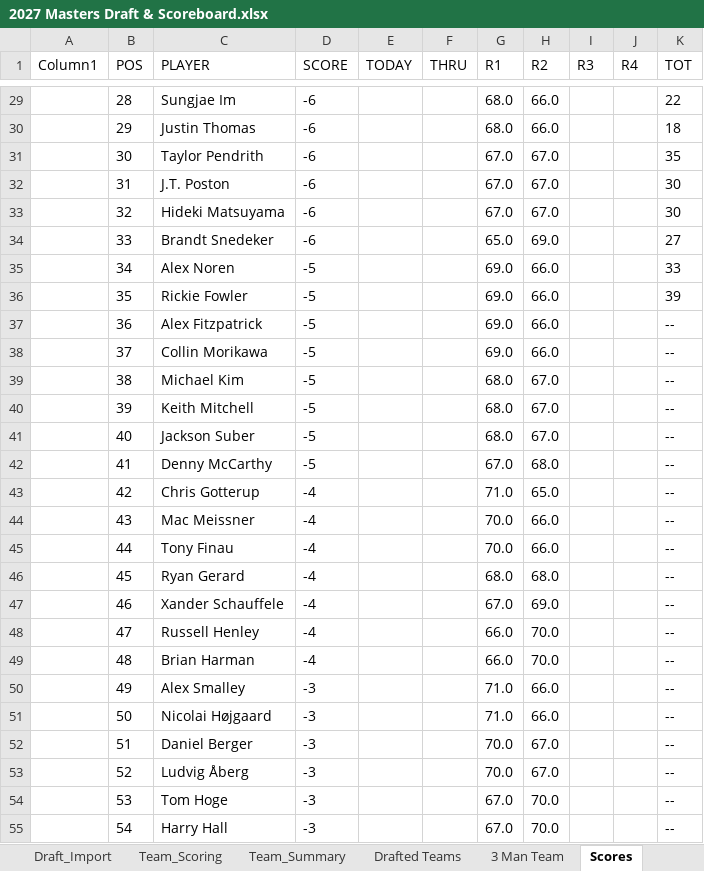
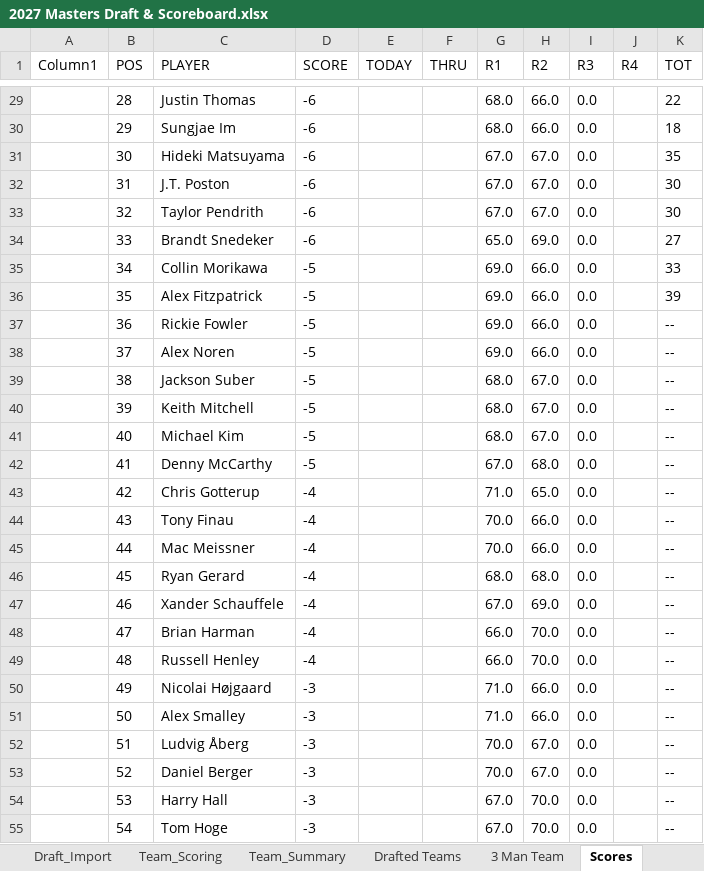
Before and after one commit to Melbs98/2027-Masters-Ctown, an Excel workbook: data/2027 Masters Draft & Scoreboard.xlsx, sheet Scores, drawn as a sheet; only a part is shown, gaps mark what is left out; values as stored, in another font and other column widths than the file's, no borders; table styles not drawn; the diff covers the shown part only; the diff names each change by its address in the sheet, - before the commit and + after, or states it on an @@ line.

```diff
--- a/data/2027 Masters Draft & Scoreboard.xlsx (sheet Scores)
+++ b/data/2027 Masters Draft & Scoreboard.xlsx (sheet Scores)
-C29 (PLAYER): Sungjae Im
+C29 (PLAYER): Justin Thomas
-I29:I55 (R3): (empty)
+I29:I55 (R3): 0.0
-C30 (PLAYER): Justin Thomas
+C30 (PLAYER): Sungjae Im
-C31 (PLAYER): Taylor Pendrith
+C31 (PLAYER): Hideki Matsuyama
-C33 (PLAYER): Hideki Matsuyama
+C33 (PLAYER): Taylor Pendrith
-C35 (PLAYER): Alex Noren
+C35 (PLAYER): Collin Morikawa
-C36 (PLAYER): Rickie Fowler
+C36 (PLAYER): Alex Fitzpatrick
-C37 (PLAYER): Alex Fitzpatrick
+C37 (PLAYER): Rickie Fowler
-C38 (PLAYER): Collin Morikawa
+C38 (PLAYER): Alex Noren
-C39 (PLAYER): Michael Kim
+C39 (PLAYER): Jackson Suber
-C41 (PLAYER): Jackson Suber
+C41 (PLAYER): Michael Kim
-C44 (PLAYER): Mac Meissner
+C44 (PLAYER): Tony Finau
-C45 (PLAYER): Tony Finau
+C45 (PLAYER): Mac Meissner
-C48 (PLAYER): Russell Henley
+C48 (PLAYER): Brian Harman
-C49 (PLAYER): Brian Harman
+C49 (PLAYER): Russell Henley
-C50 (PLAYER): Alex Smalley
+C50 (PLAYER): Nicolai Højgaard
-C51 (PLAYER): Nicolai Højgaard
+C51 (PLAYER): Alex Smalley
-C52 (PLAYER): Daniel Berger
+C52 (PLAYER): Ludvig Åberg
-C53 (PLAYER): Ludvig Åberg
+C53 (PLAYER): Daniel Berger
-C54 (PLAYER): Tom Hoge
+C54 (PLAYER): Harry Hall
-C55 (PLAYER): Harry Hall
+C55 (PLAYER): Tom Hoge
```
Also changed, not shown: 65 edited cells elsewhere in this sheet, 1 other file.
